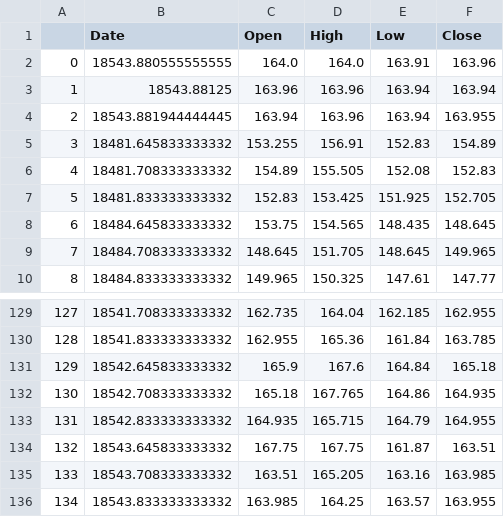
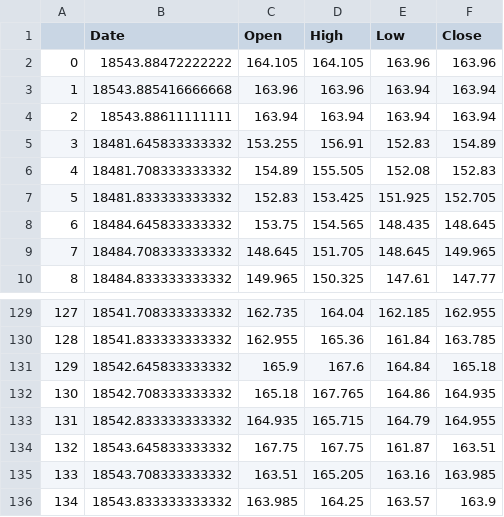
Before and after one commit to ajmal017/ibpy, a CSV file: ibclient/Model/Cache/RGEN.csv, drawn as a sheet; only a part is shown, gaps mark what is left out.

```diff
--- a/ibclient/Model/Cache/RGEN.csv
+++ b/ibclient/Model/Cache/RGEN.csv
@@ -1,5 +1,5 @@
 ,Date,Open,High,Low,Close
-0,18543.880555555555,164.0,164.0,163.91,163.96
-1,18543.88125,163.96,163.96,163.94,163.94
-2,18543.881944444445,163.94,163.96,163.94,163.955
+0,18543.88472222222,164.105,164.105,163.96,163.96
+1,18543.885416666668,163.96,163.96,163.94,163.94
+2,18543.88611111111,163.94,163.94,163.94,163.94
 3,18481.645833333332,153.255,156.91,152.83,154.89
@@ -135,2 +135,2 @@
 133,18543.708333333332,163.51,165.205,163.16,163.985
-134,18543.833333333332,163.985,164.25,163.57,163.955
+134,18543.833333333332,163.985,164.25,163.57,163.9
```
Also changed, not shown: 2 other files.
